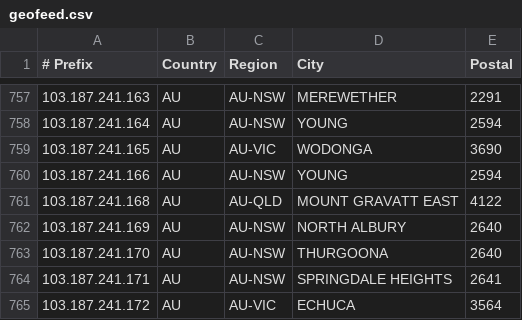
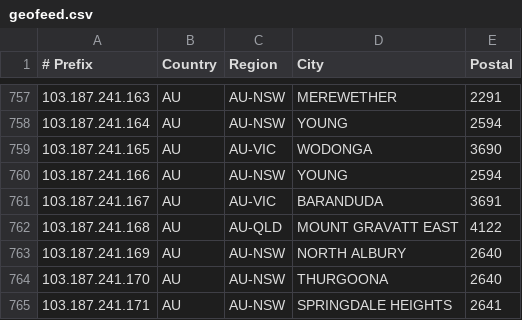
Before and after one commit to LightningIP/geofeed, a CSV file: geofeed.csv, drawn as a sheet; only a part is shown, gaps mark what is left out; the shorter side is filled out with more unchanged rows.

Commit message:
IP Address Updates

```diff
--- a/geofeed.csv
+++ b/geofeed.csv
@@ -760,2 +760,3 @@
 103.187.241.166,AU,AU-NSW,YOUNG,2594
+103.187.241.167,AU,AU-VIC,BARANDUDA,3691
 103.187.241.168,AU,AU-QLD,MOUNT GRAVATT EAST,4122
```
